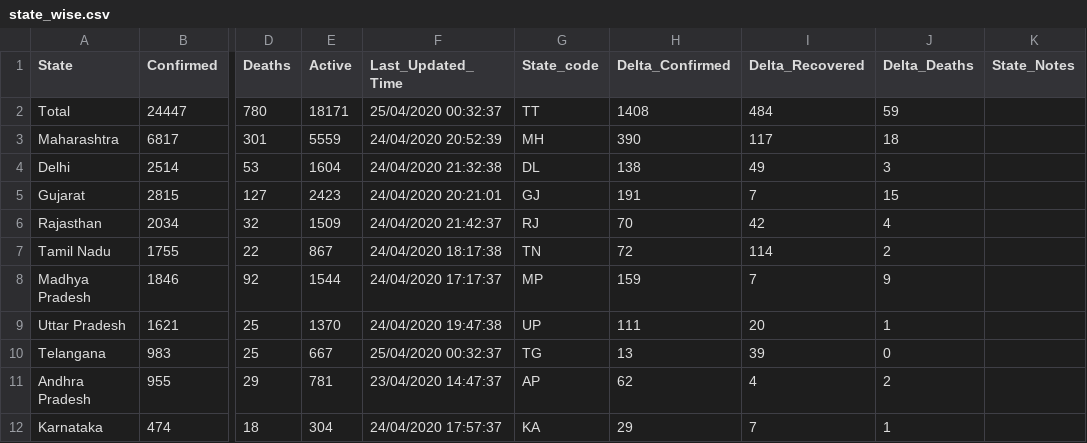
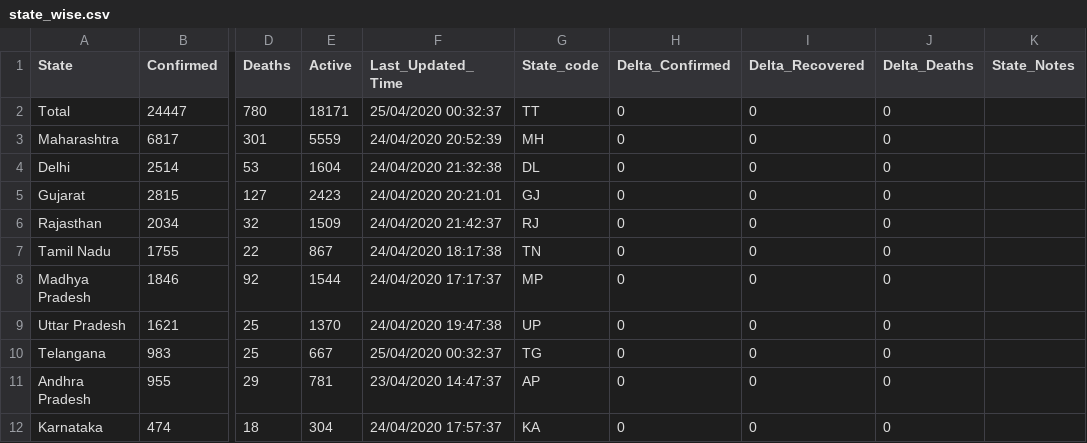
Before and after one commit to wanderingcoderr/api, a CSV file: csv/2020-04-25/state_wise.csv, drawn as a sheet; only a part is shown, gaps mark what is left out; the diff covers the shown part only; the diff names each change by its address in the sheet, - before the commit and + after, or states it on an @@ line.

Commit message:
data updated on - Sat Apr 25 01:31:30 UTC 2020

```diff
--- a/csv/2020-04-25/state_wise.csv
+++ b/csv/2020-04-25/state_wise.csv
-H2 (Delta_Confirmed): 1408
+H2 (Delta_Confirmed): 0
-I2 (Delta_Recovered): 484
+I2 (Delta_Recovered): 0
-J2 (Delta_Deaths): 59
+J2 (Delta_Deaths): 0
-H3 (Delta_Confirmed): 390
+H3 (Delta_Confirmed): 0
-I3 (Delta_Recovered): 117
+I3 (Delta_Recovered): 0
-J3 (Delta_Deaths): 18
+J3 (Delta_Deaths): 0
-H4 (Delta_Confirmed): 138
+H4 (Delta_Confirmed): 0
-I4 (Delta_Recovered): 49
+I4 (Delta_Recovered): 0
-J4 (Delta_Deaths): 3
+J4 (Delta_Deaths): 0
-H5 (Delta_Confirmed): 191
+H5 (Delta_Confirmed): 0
-I5 (Delta_Recovered): 7
+I5 (Delta_Recovered): 0
-J5 (Delta_Deaths): 15
+J5 (Delta_Deaths): 0
-H6 (Delta_Confirmed): 70
+H6 (Delta_Confirmed): 0
-I6 (Delta_Recovered): 42
+I6 (Delta_Recovered): 0
-J6 (Delta_Deaths): 4
+J6 (Delta_Deaths): 0
-H7 (Delta_Confirmed): 72
+H7 (Delta_Confirmed): 0
-I7 (Delta_Recovered): 114
+I7 (Delta_Recovered): 0
-J7 (Delta_Deaths): 2
+J7 (Delta_Deaths): 0
-H8 (Delta_Confirmed): 159
+H8 (Delta_Confirmed): 0
-I8 (Delta_Recovered): 7
+I8 (Delta_Recovered): 0
-J8 (Delta_Deaths): 9
+J8 (Delta_Deaths): 0
-H9 (Delta_Confirmed): 111
+H9 (Delta_Confirmed): 0
-I9 (Delta_Recovered): 20
+I9 (Delta_Recovered): 0
-J9 (Delta_Deaths): 1
+J9 (Delta_Deaths): 0
-H10 (Delta_Confirmed): 13
+H10 (Delta_Confirmed): 0
-I10 (Delta_Recovered): 39
+I10 (Delta_Recovered): 0
-H11 (Delta_Confirmed): 62
+H11 (Delta_Confirmed): 0
-I11 (Delta_Recovered): 4
+I11 (Delta_Recovered): 0
-J11 (Delta_Deaths): 2
+J11 (Delta_Deaths): 0
-H12 (Delta_Confirmed): 29
+H12 (Delta_Confirmed): 0
-I12 (Delta_Recovered): 7
+I12 (Delta_Recovered): 0
-J12 (Delta_Deaths): 1
+J12 (Delta_Deaths): 0
```
Also changed, not shown: 19 edited cells elsewhere in this file, csv/latest/state_wise.csv.
